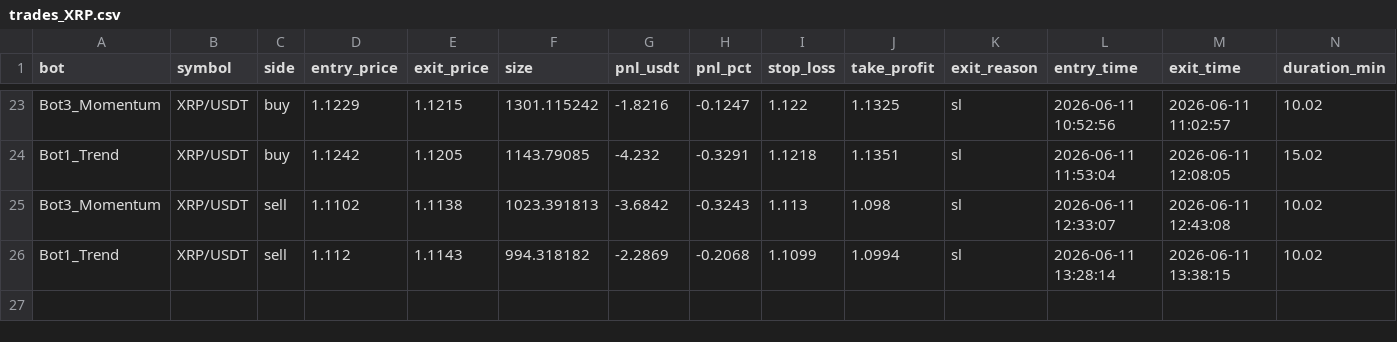
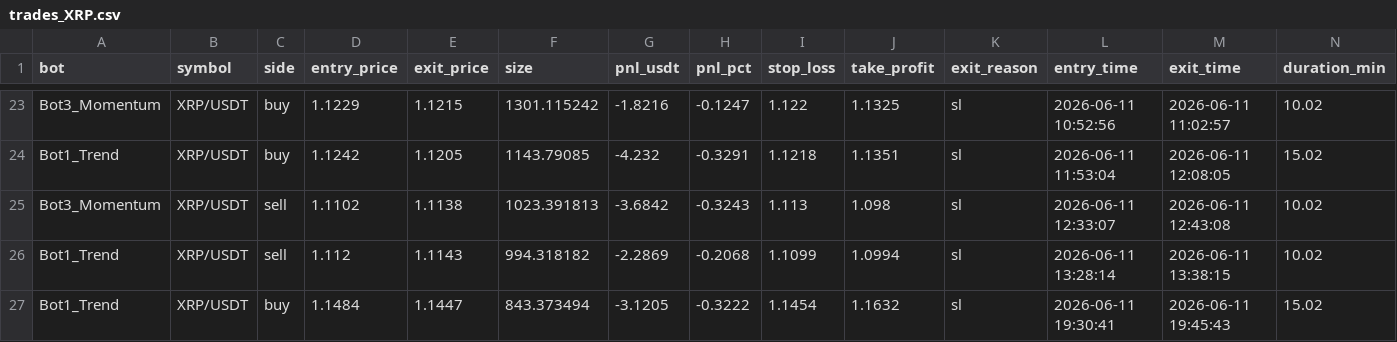
Before and after one commit to Jorjota12/trading_bots, a CSV file: trades_XRP.csv, drawn as a sheet; only a part is shown, gaps mark what is left out; the diff names each change by its address in the sheet, - before the commit and + after, or states it on an @@ line.

Commit message:
update trades_XRP.csv

```diff
--- a/trades_XRP.csv
+++ b/trades_XRP.csv
+row 27: Bot1_Trend | XRP/USDT | buy | 1.1484 | 1.1447 | 843.373494 | -3.1205 | -0.3222 | 1.1454 | 1.1632 | sl | 2026-06-11 19:30:41 | 2026-06-11 19:45:43 | 15.02
```
